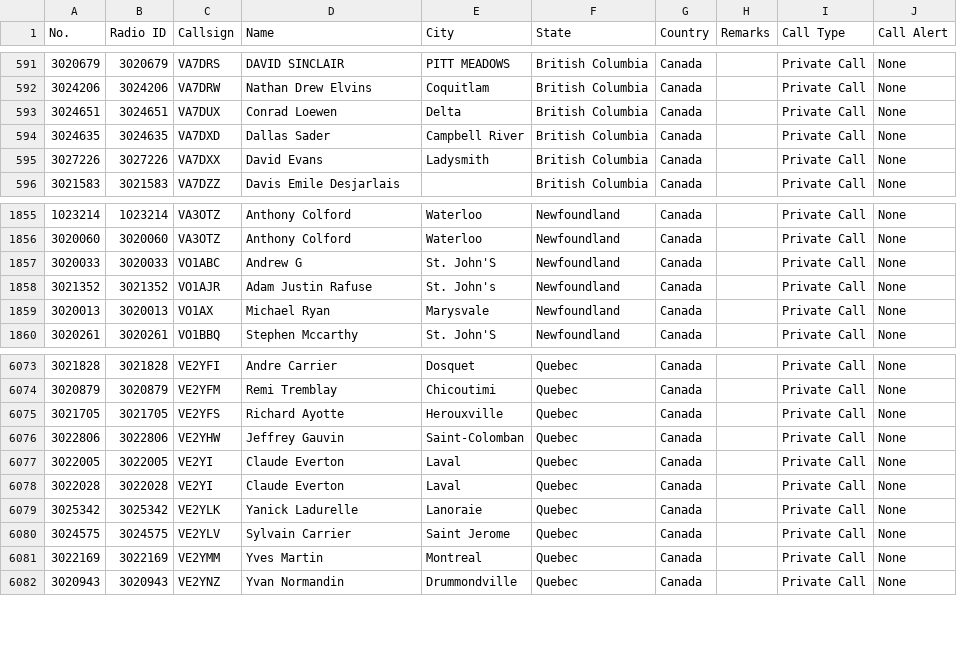
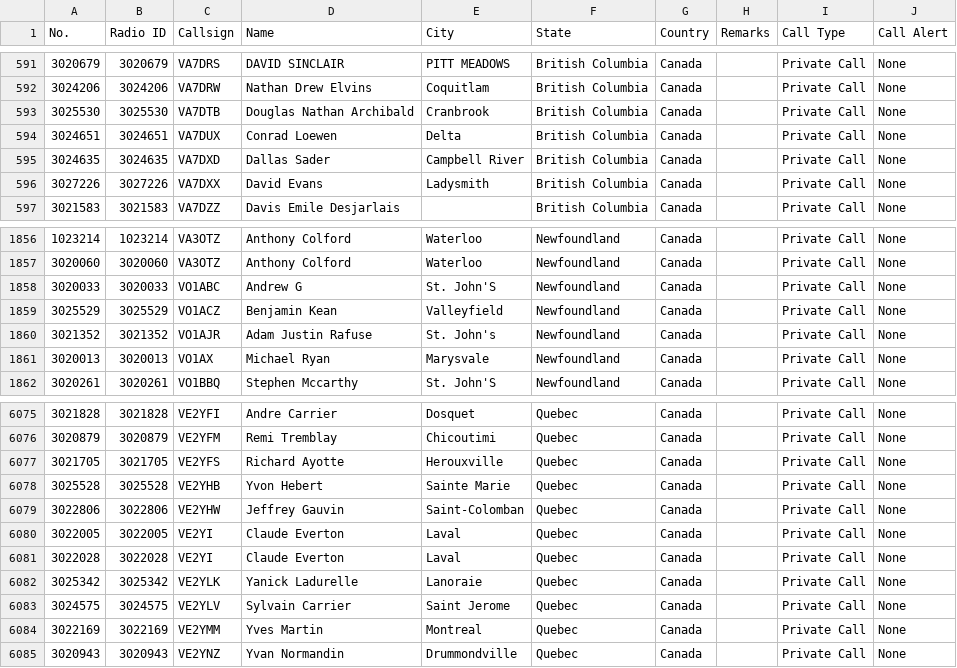
Before and after one commit to CraigHead/Anytone-DMR-Users, a CSV file: dmr_users_canada.csv, drawn as a sheet; only a part is shown, gaps mark what is left out.

Commit message:
Updated DMR User List 20231219.1

```diff
--- a/dmr_users_canada.csv
+++ b/dmr_users_canada.csv
@@ -592,2 +592,3 @@
 "3024206","3024206","VA7DRW","Nathan Drew Elvins","Coquitlam","British Columbia","Canada","","Private Call","None"
+"3025530","3025530","VA7DTB","Douglas Nathan Archibald","Cranbrook","British Columbia","Canada","","Private Call","None"
 "3024651","3024651","VA7DUX","Conrad Loewen","Delta","British Columbia","Canada","","Private Call","None"
@@ -1857,2 +1858,3 @@
 "3020033","3020033","VO1ABC","Andrew G","St. John'S","Newfoundland","Canada","","Private Call","None"
+"3025529","3025529","VO1ACZ","Benjamin Kean","Valleyfield","Newfoundland","Canada","","Private Call","None"
 "3021352","3021352","VO1AJR","Adam Justin Rafuse","St. John's","Newfoundland","Canada","","Private Call","None"
@@ -6075,2 +6077,3 @@
 "3021705","3021705","VE2YFS","Richard Ayotte","Herouxville","Quebec","Canada","","Private Call","None"
+"3025528","3025528","VE2YHB","Yvon Hebert","Sainte Marie","Quebec","Canada","","Private Call","None"
 "3022806","3022806","VE2YHW","Jeffrey Gauvin","Saint-Colomban","Quebec","Canada","","Private Call","None"
```
